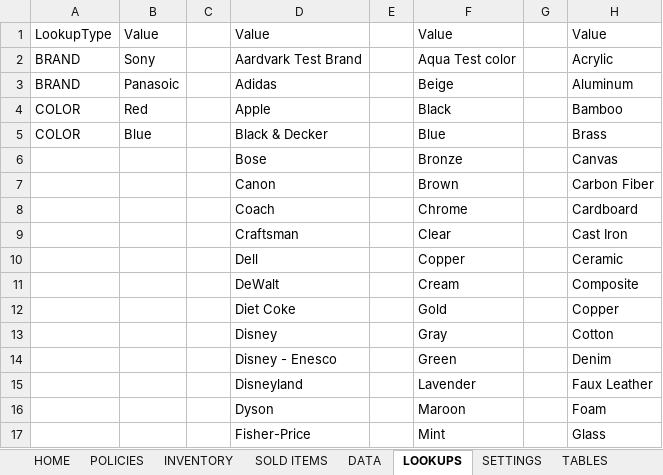
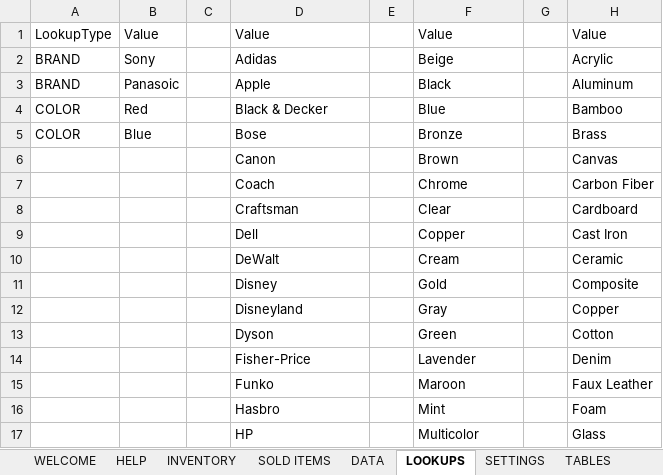
Before and after one commit to VIRGIL-Support/Mercari-Workbook-Updates, an Excel workbook: Mercari_Workbook_Latest.xlsm, sheet LOOKUPS, drawn as a sheet; only a part is shown; values as stored, in another font and other column widths than the file's, no borders; table styles not drawn; the diff covers the shown part only; the diff names each change by its address in the sheet, - before the commit and + after, or states it on an @@ line.

Commit message:
Update workbook to latest version

```diff
--- a/Mercari_Workbook_Latest.xlsm (sheet LOOKUPS)
+++ b/Mercari_Workbook_Latest.xlsm (sheet LOOKUPS)
-sheet tab: POLICIES
+sheet tab: WELCOME
+sheet tab: HELP
-D2: Aardvark Test Brand
+D2: Adidas
-F2: Aqua Test color
+F2: Beige
-D3: Adidas
+D3: Apple
-F3: Beige
+F3: Black
-D4: Apple
+D4: Black & Decker
-F4: Black
+F4: Blue
-D5: Black & Decker
+D5: Bose
-F5: Blue
+F5: Bronze
-D6: Bose
+D6: Canon
-F6: Bronze
+F6: Brown
-D7: Canon
+D7: Coach
-F7: Brown
+F7: Chrome
-D8: Coach
+D8: Craftsman
-F8: Chrome
+F8: Clear
-D9: Craftsman
+D9: Dell
-F9: Clear
+F9: Copper
-D10: Dell
+D10: DeWalt
-F10: Copper
+F10: Cream
-D11: DeWalt
+D11: Disney
-F11: Cream
+F11: Gold
-D12: Diet Coke
+D12: Disneyland
-F12: Gold
+F12: Gray
-D13: Disney
+D13: Dyson
-F13: Gray
+F13: Green
-D14: Disney - Enesco
+D14: Fisher-Price
-F14: Green
+F14: Lavender
-D15: Disneyland
+D15: Funko
-F15: Lavender
+F15: Maroon
-D16: Dyson
+D16: Hasbro
-F16: Maroon
+F16: Mint
-D17: Fisher-Price
+D17: HP
-F17: Mint
+F17: Multicolor
```
Also changed, not shown: 1 removed row and 34 edited cells elsewhere in this sheet, sheet INVENTORY, sheet DELETE WHEN READY, sheet DATA, other sheet tabs.
